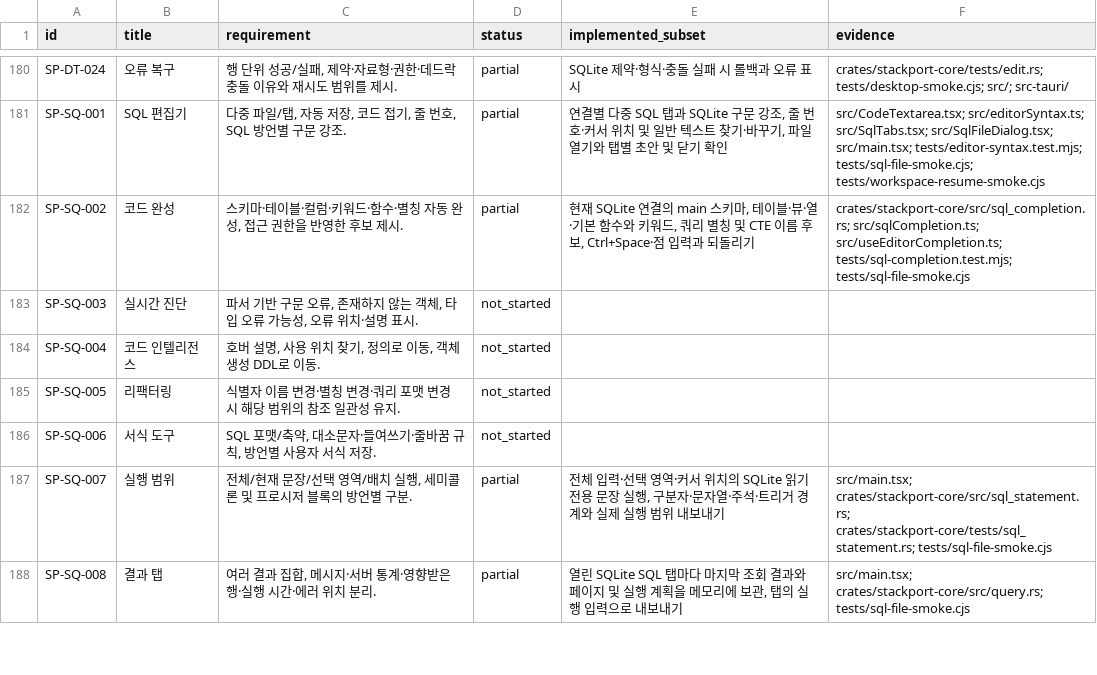
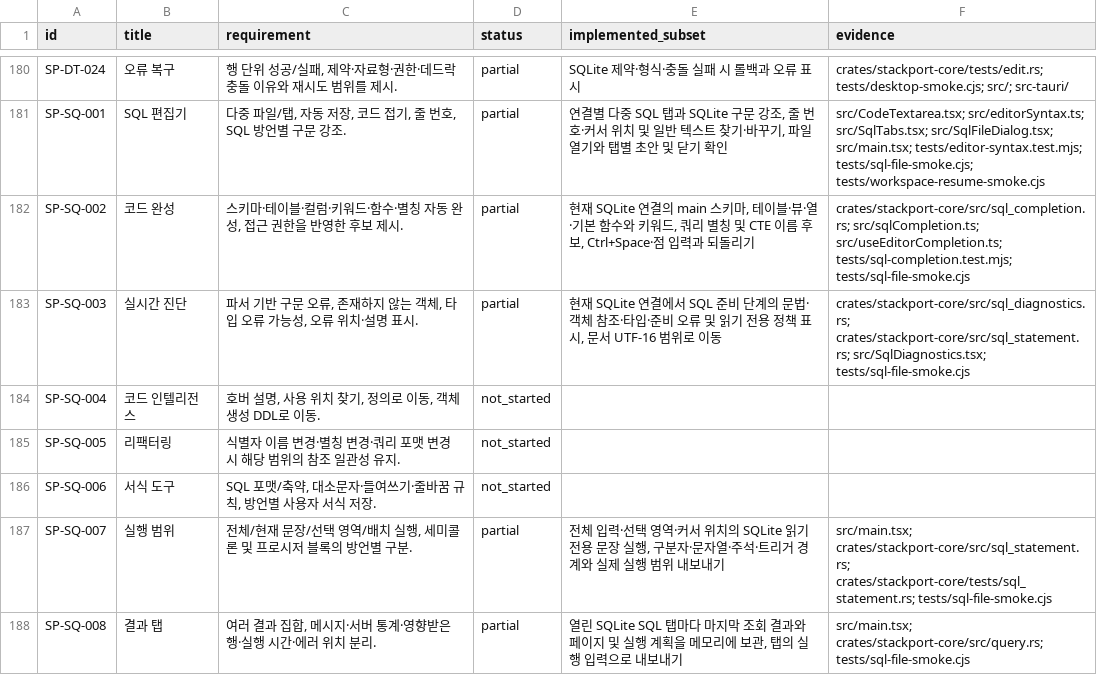
Before and after one commit to KimPolar/StackPort, a CSV file: docs/requirements.csv, drawn as a sheet; only a part is shown, gaps mark what is left out.

Commit message:
feat: diagnose SQLite statements while editing

```diff
--- a/docs/requirements.csv
+++ b/docs/requirements.csv
@@ -182,3 +182,3 @@ SP-SQ-001,SQL 편집기,"다중 파일/탭, 자동 저장, 코드 접기, 줄
 SP-SQ-002,코드 완성,"스키마·테이블·컬럼·키워드·함수·별칭 자동 완성, 접근 권한을 반영한 후보 제시.",partial,"현재 SQLite 연결의 main 스키마, 테이블·뷰·열·기본 함수와 키워드, 쿼리 별칭 및 CTE 이름 후보, Ctrl+Space·점 입력과 되돌리기",crates/stackport-core/src/sql_completion.rs; src/sqlCompletion.ts; src/useEditorCompletion.ts; tests/sql-completion.test.mjs; tests/sql-file-smoke.cjs
-SP-SQ-003,실시간 진단,"파서 기반 구문 오류, 존재하지 않는 객체, 타입 오류 가능성, 오류 위치·설명 표시.",not_started,,
+SP-SQ-003,실시간 진단,"파서 기반 구문 오류, 존재하지 않는 객체, 타입 오류 가능성, 오류 위치·설명 표시.",partial,"현재 SQLite 연결에서 SQL 준비 단계의 문법·객체 참조·타입·준비 오류 및 읽기 전용 정책 표시, 문서 UTF-16 범위로 이동",crates/stackport-core/src/sql_diagnostics.rs; crates/stackport-core/src/sql_statement.rs; src/SqlDiagnostics.tsx; tests/sql-file-smoke.cjs
 SP-SQ-004,코드 인텔리전스,"호버 설명, 사용 위치 찾기, 정의로 이동, 객체 생성 DDL로 이동.",not_started,,
```
Also changed, not shown: 10 other files.
